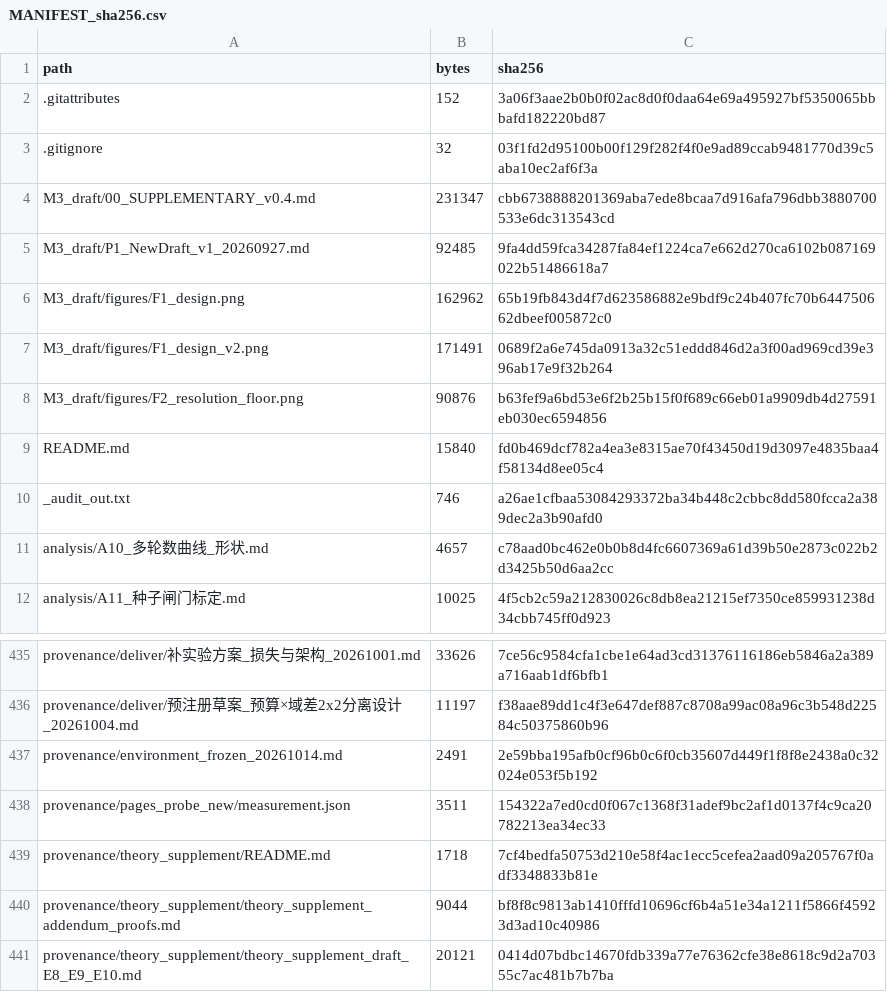
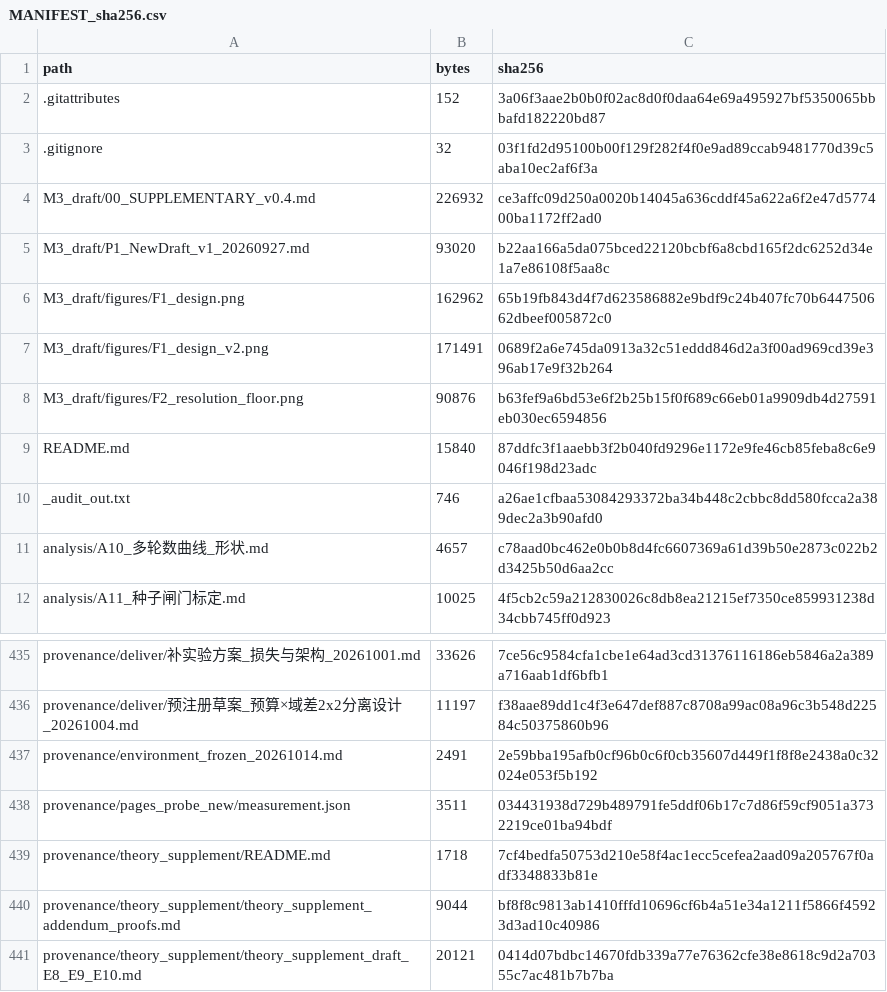
Before and after one commit to YBP2005/Cross-Domain-YOLOv12, a CSV file: MANIFEST_sha256.csv, drawn as a sheet; only a part is shown, gaps mark what is left out.

```diff
--- a/MANIFEST_sha256.csv
+++ b/MANIFEST_sha256.csv
@@ -3,4 +3,4 @@ path,bytes,sha256
 .gitignore,32,03f1fd2d95100b00f129f282f4f0e9ad89ccab9481770d39c5aba10ec2af6f3a
-M3_draft/00_SUPPLEMENTARY_v0.4.md,231347,cbb6738888201369aba7ede8bcaa7d916afa796dbb3880700533e6dc313543cd
-M3_draft/P1_NewDraft_v1_20260927.md,92485,9fa4dd59fca34287fa84ef1224ca7e662d270ca6102b087169022b51486618a7
+M3_draft/00_SUPPLEMENTARY_v0.4.md,226932,ce3affc09d250a0020b14045a636cddf45a622a6f2e47d577400ba1172ff2ad0
+M3_draft/P1_NewDraft_v1_20260927.md,93020,b22aa166a5da075bced22120bcbf6a8cbd165f2dc6252d34e1a7e86108f5aa8c
 M3_draft/figures/F1_design.png,162962,65b19fb843d4f7d623586882e9bdf9c24b407fc70b644750662dbeef005872c0
@@ -8,3 +8,3 @@ M3_draft/figures/F1_design_v2.png,171491,0689f2a6e745da0913a32c51eddd846d2a3f00a
 M3_draft/figures/F2_resolution_floor.png,90876,b63fef9a6bd53e6f2b25b15f0f689c66eb01a9909db4d27591eb030ec6594856
-README.md,15840,fd0b469dcf782a4ea3e8315ae70f43450d19d3097e4835baa4f58134d8ee05c4
+README.md,15840,87ddfc3f1aaebb3f2b040fd9296e1172e9fe46cb85feba8c6e9046f198d23adc
 _audit_out.txt,746,a26ae1cfbaa53084293372ba34b448c2cbbc8dd580fcca2a389dec2a3b90afd0
@@ -437,3 +437,3 @@ provenance/deliver/预注册草案_预算×域差2x2分离设计_20261004.md,111
 provenance/environment_frozen_20261014.md,2491,2e59bba195afb0cf96b0c6f0cb35607d449f1f8f8e2438a0c32024e053f5b192
-provenance/pages_probe_new/measurement.json,3511,154322a7ed0cd0f067c1368f31adef9bc2af1d0137f4c9ca20782213ea34ec33
+provenance/pages_probe_new/measurement.json,3511,034431938d729b489791fe5ddf06b17c7d86f59cf9051a3732219ce01ba94bdf
 provenance/theory_supplement/README.md,1718,7cf4bedfa50753d210e58f4ac1ecc5cefea2aad09a205767f0adf3348833b81e
```
Also changed, not shown: 4 other files.
